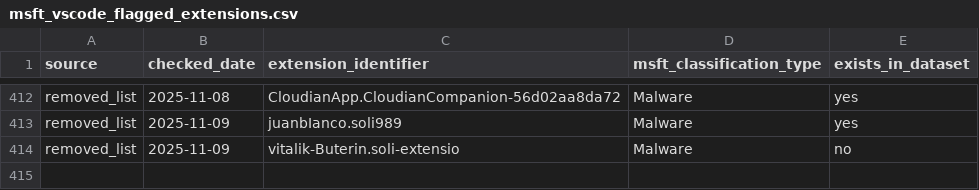
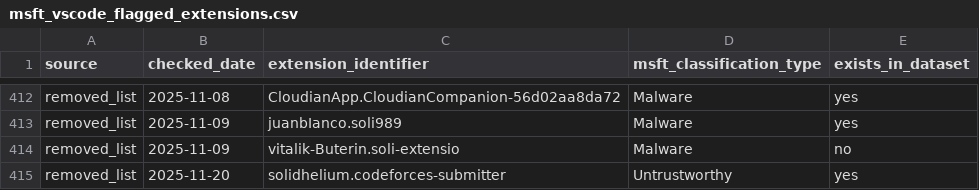
Before and after one commit to kalachkar/vsmex, a CSV file: metadata/msft_vscode_flagged_extensions.csv, drawn as a sheet; only a part is shown, gaps mark what is left out.

Commit message:
Incremental flagged update (+1 new rows)

```diff
--- a/metadata/msft_vscode_flagged_extensions.csv
+++ b/metadata/msft_vscode_flagged_extensions.csv
@@ -414 +414,2 @@ removed_list,2025-11-09,juanbIanco.soli989,Malware,yes
 removed_list,2025-11-09,vitalik-Buterin.soli-extensio,Malware,no
+removed_list,2025-11-20,solidhelium.codeforces-submitter,Untrustworthy,yes
```
